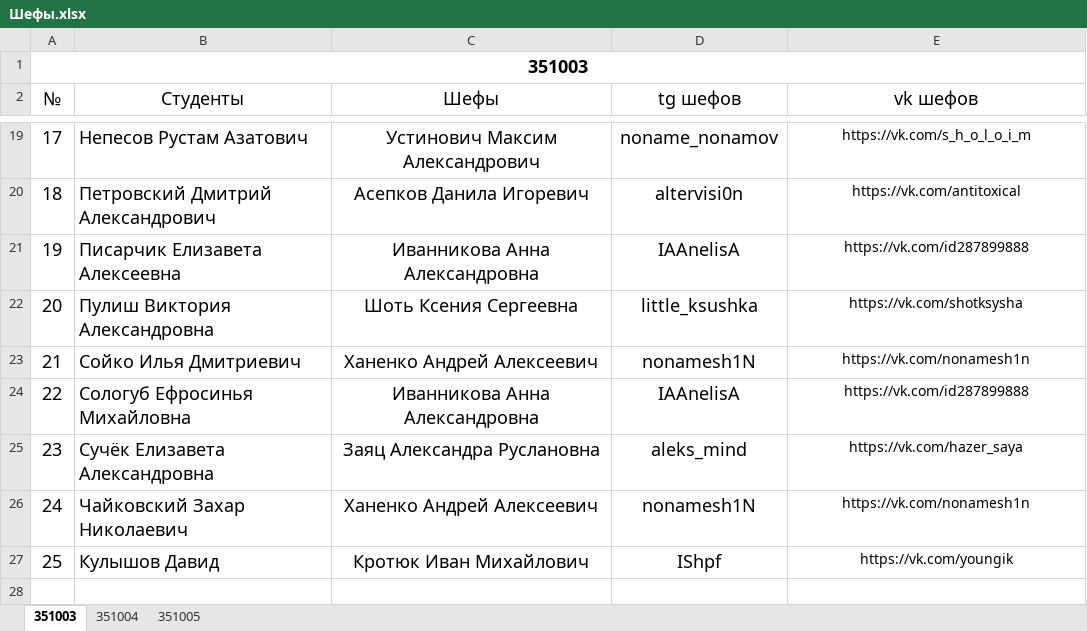
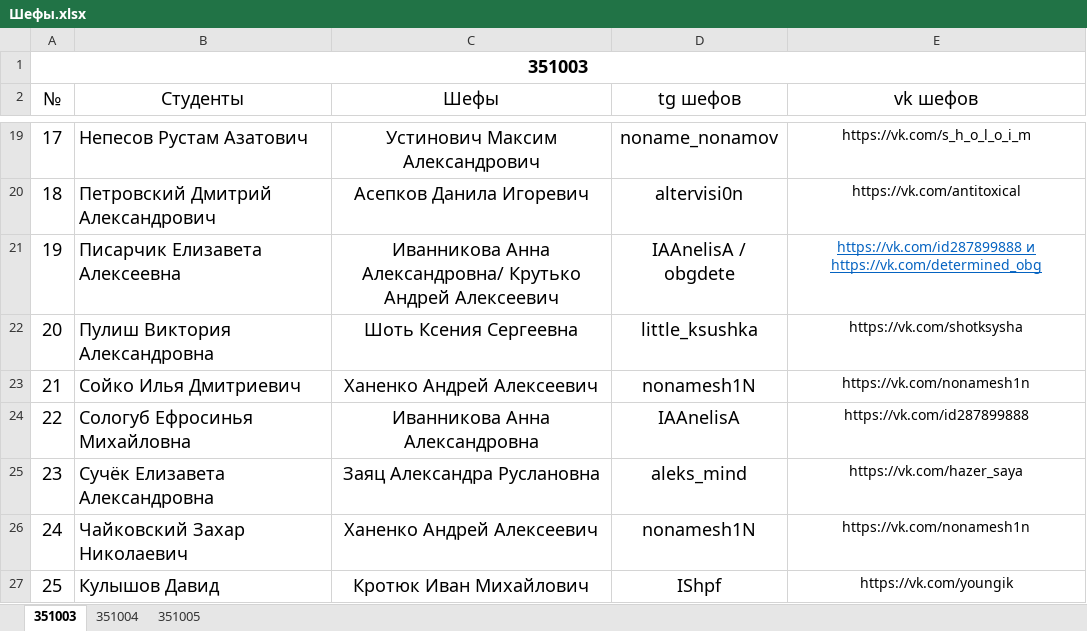
Before and after one commit to PIvchanskaya/Docs, an Excel workbook: Шефы.xlsx, sheet 351003, drawn as a sheet; only a part is shown, gaps mark what is left out; values as stored, in another font and other column widths than the file's, no borders; the diff names each change by its address in the sheet, - before the commit and + after, or states it on an @@ line.

Commit message:
Update Шефы.xlsx

```diff
--- a/Шефы.xlsx (sheet 351003)
+++ b/Шефы.xlsx (sheet 351003)
-C21 (Шефы): Иванникова Анна Александровна
+C21 (Шефы): Иванникова Анна Александровна/ Крутько Андрей Алексеевич
-D21 (tg шефов): IAAnelisA
+D21 (tg шефов): IAAnelisA / obgdete
-E21 (vk шефов): https://vk.com/id287899888
+E21 (vk шефов): https://vk.com/id287899888 и https://vk.com/determined_obg
@@ E21 underline: off → on, text colour: black → #0563C1 @@
```
Also changed, not shown: sheet 351004, sheet 351005.
